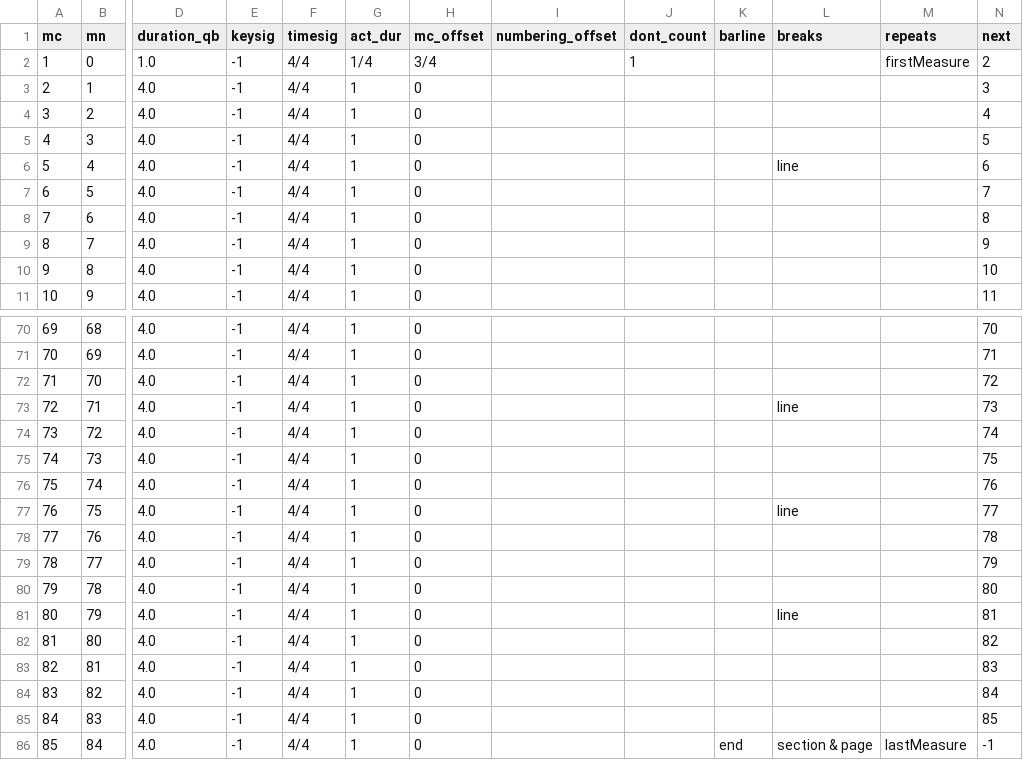
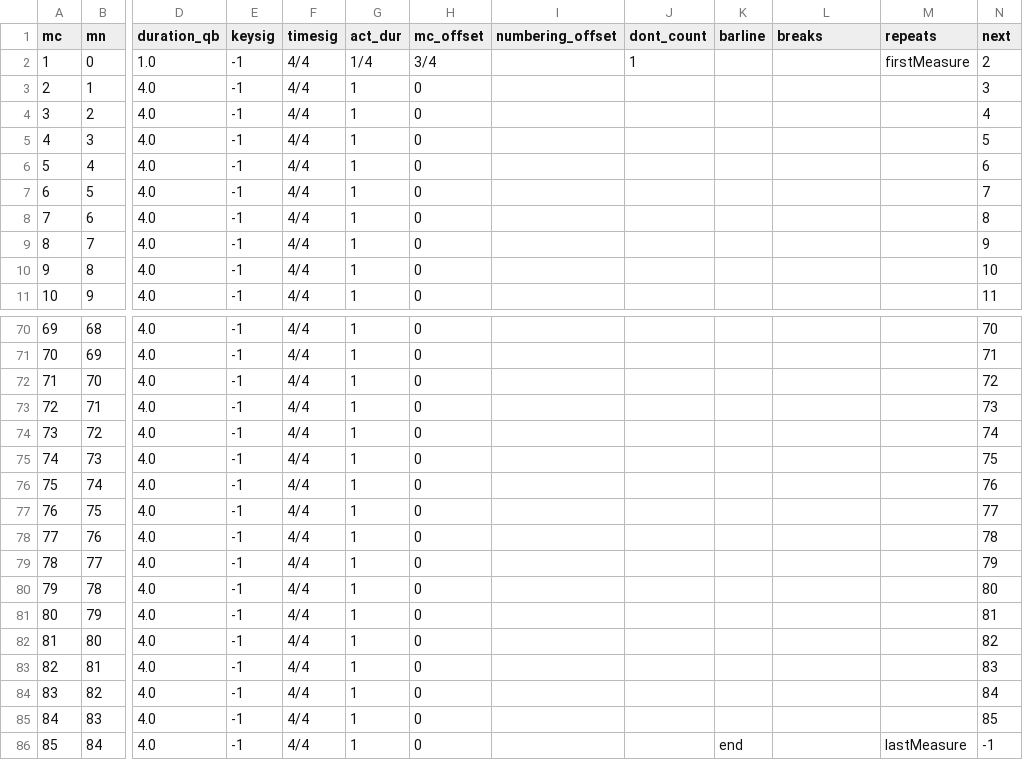
Before and after one commit to DCMLab/mahler_kindertotenlieder, a TSV file: measures/kindertotenlieder_01_nun_will_die_sonn.measures.tsv, drawn as a sheet; only a part is shown, gaps mark what is left out; the diff covers the shown part only; the diff names each change by its address in the sheet, - before the commit and + after, or states it on an @@ line.

```diff
--- a/measures/kindertotenlieder_01_nun_will_die_sonn.measures.tsv
+++ b/measures/kindertotenlieder_01_nun_will_die_sonn.measures.tsv
-L6 (breaks): line
+L6 (breaks): (empty)
-L73 (breaks): line
+L73 (breaks): (empty)
-L77 (breaks): line
+L77 (breaks): (empty)
-L81 (breaks): line
+L81 (breaks): (empty)
-L86 (breaks): section & page
+L86 (breaks): (empty)
```
Also changed, not shown: 14 edited cells elsewhere in this file, 7 other files.
